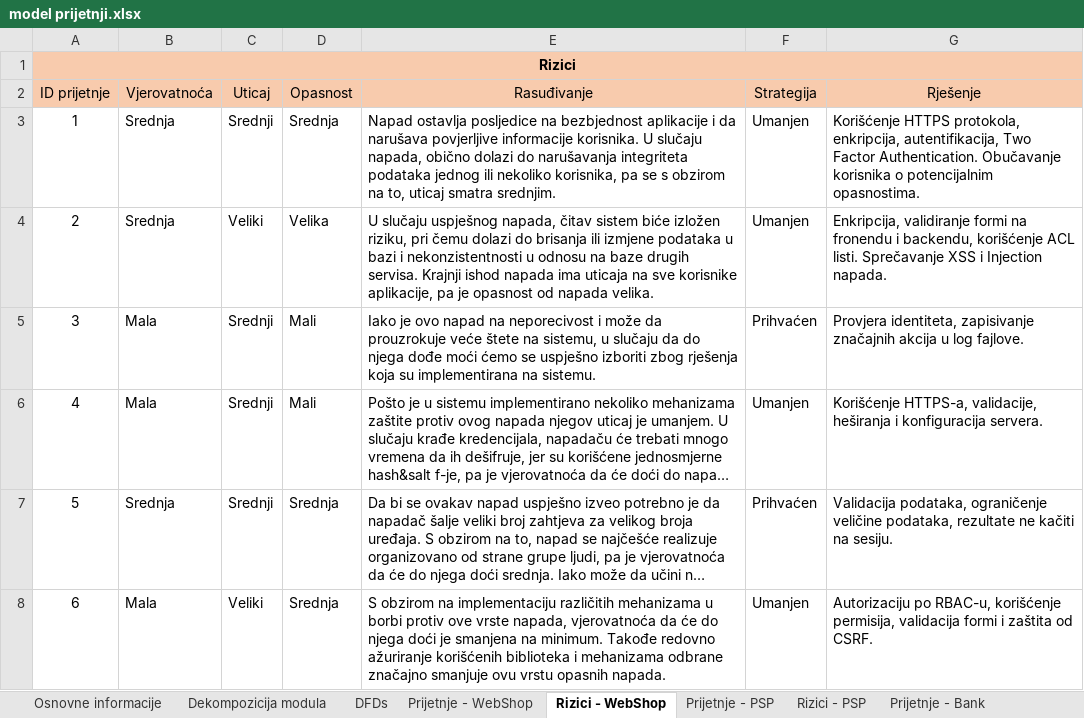
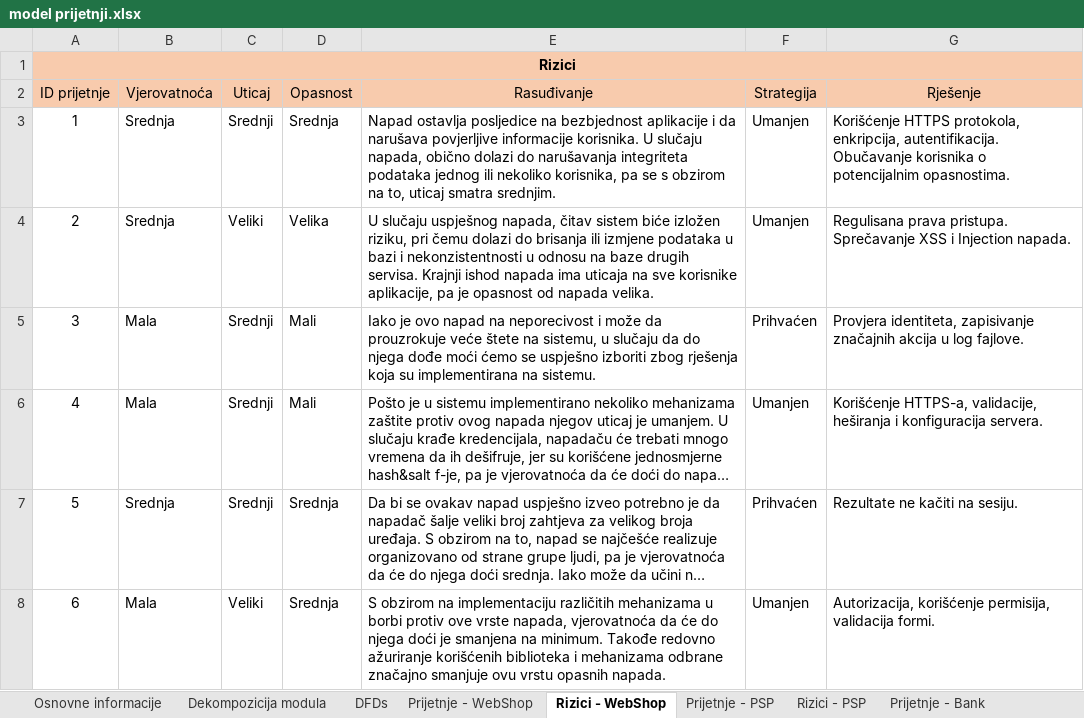
Before and after one commit to lordsteva/ftn-e2-master, an Excel workbook: model prijetnji.xlsx, sheet Rizici - WebShop, drawn as a sheet; long unchanged cells end in …; values as stored, in another font and other column widths than the file's, no borders; the diff names each change by its address in the sheet, - before the commit and + after, or states it on an @@ line.

```diff
--- a/model prijetnji.xlsx (sheet Rizici - WebShop)
+++ b/model prijetnji.xlsx (sheet Rizici - WebShop)
-G3 (Rješenje): …protokola, enkripcija, autentifikacija, Two Factor Authentication. Obučavanje korisnika…
+G3 (Rješenje): …protokola, enkripcija, autentifikacija. Obučavanje korisnika…
-G4 (Rješenje): Enkripcija, validiranje formi na fronendu i backendu, korišćenje ACL listi. Sprečavanje XSS…
+G4 (Rješenje): Regulisana prava pristupa. Sprečavanje XSS…
-G7 (Rješenje): Validacija podataka, ograničenje veličine podataka, rezultate ne kačiti…
+G7 (Rješenje): Rezultate ne kačiti…
-G8 (Rješenje): Autorizaciju po RBAC-u, korišćenje permisija, validacija formi i zaštita od CSRF.
+G8 (Rješenje): Autorizacija, korišćenje permisija, validacija formi.
```
Also changed, not shown: sheet Prijetnje - PSP, sheet Prijetnje - Bank, sheet Prijetnje - WebShop, sheet Rizici - Bank, sheet Rizici - PSP.
